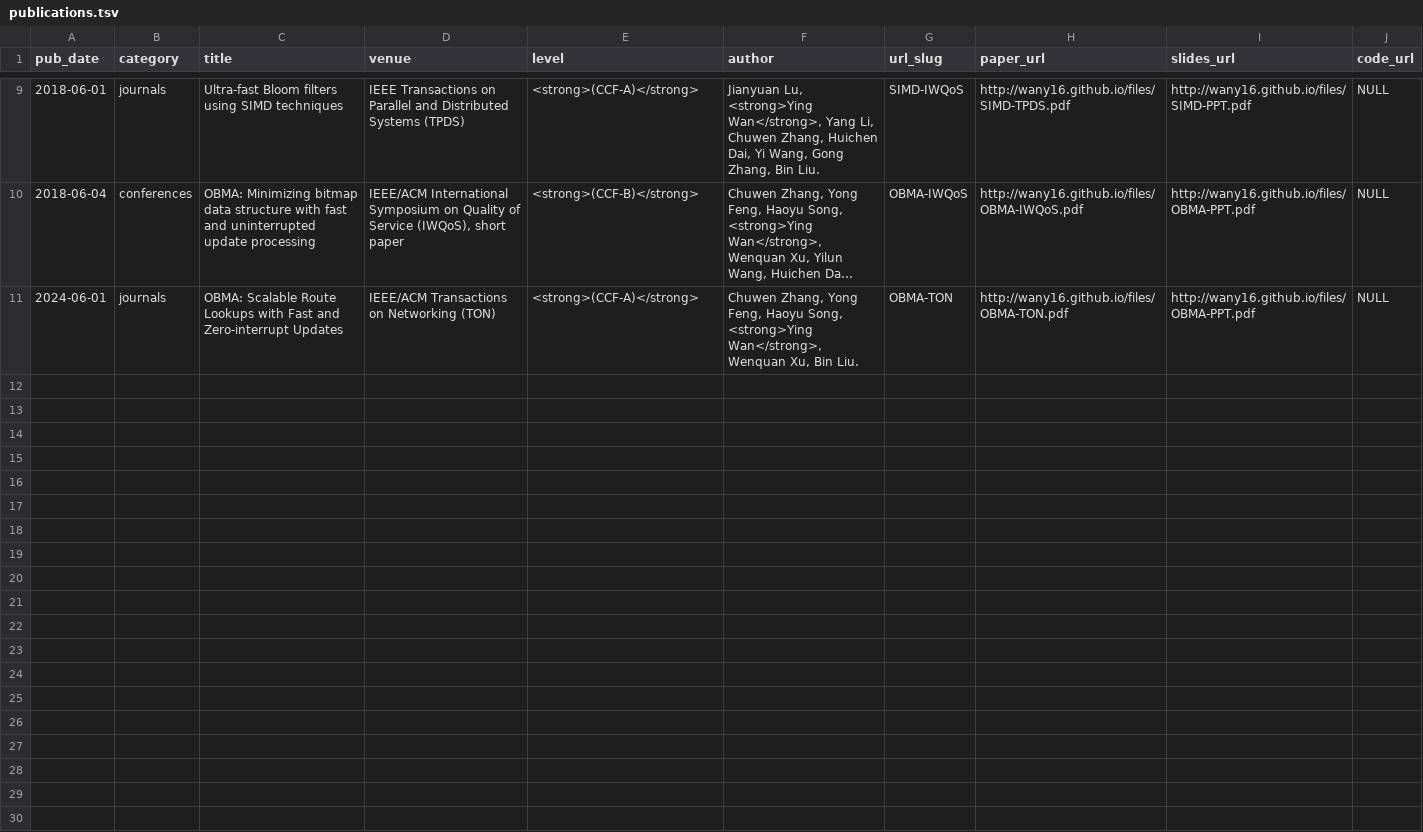
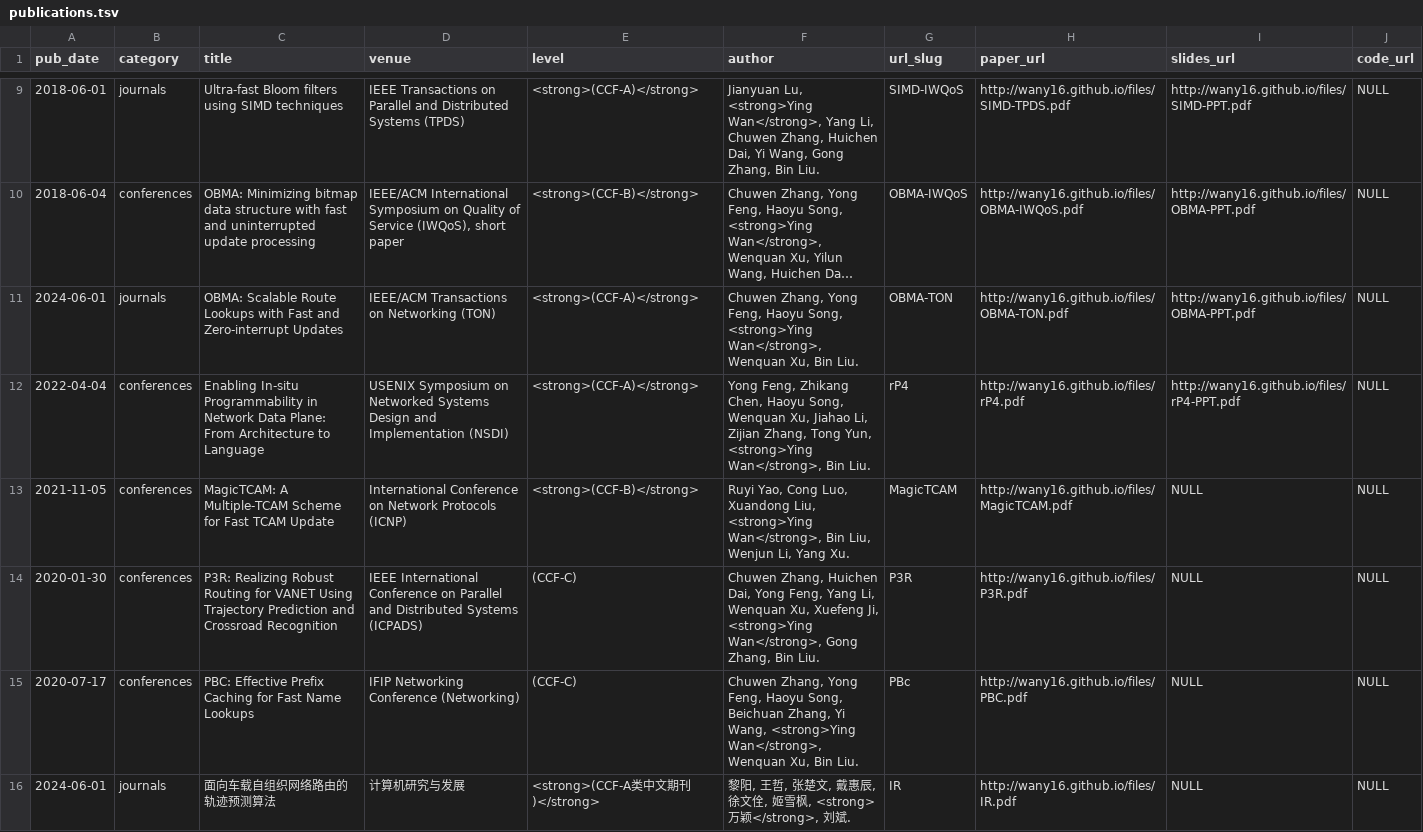
Before and after one commit to wany16/wany16.github.io, a TSV file: markdown_generator/publications.tsv, drawn as a sheet; only a part is shown, gaps mark what is left out; long unchanged cells end in …; the diff names each change by its address in the sheet, - before the commit and + after, or states it on an @@ line.

```diff
--- a/markdown_generator/publications.tsv
+++ b/markdown_generator/publications.tsv
+row 12: 2022-04-04 | conferences | Enabling In-situ Programmability in Network Data Plane: From Architecture to Language | USENIX Symposium on Networked Systems Design and Implementation (NSDI) | <strong>(CCF-A)</strong> | Yong Feng, Zhikang Chen, Haoyu Song, Wenquan Xu, Jiahao Li, Zijian Zhang, Tong Yun, <strong>Ying Wan</strong>, Bin Liu. | rP4 | http://wany16.github.io/files/rP4.pdf | http://wany16.github.io/files/rP4-PPT.pdf | NULL
+row 13: 2021-11-05 | conferences | MagicTCAM: A Multiple-TCAM Scheme for Fast TCAM Update | International Conference on Network Protocols (ICNP) | <strong>(CCF-B)</strong> | Ruyi Yao, Cong Luo, Xuandong Liu, <strong>Ying Wan</strong>, Bin Liu, Wenjun Li, Yang Xu. | MagicTCAM | http://wany16.github.io/files/MagicTCAM.pdf | NULL | NULL
+row 14: 2020-01-30 | conferences | P3R: Realizing Robust Routing for VANET Using Trajectory Prediction and Crossroad Recognition | IEEE International Conference on Parallel and Distributed Systems (ICPADS) | (CCF-C) | Chuwen Zhang, Huichen Dai, Yong Feng, Yang Li, Wenquan Xu, Xuefeng Ji, <strong>Ying Wan</strong>, Gong Zhang, Bin Liu. | P3R | http://wany16.github.io/files/P3R.pdf | NULL | NULL
+row 15: 2020-07-17 | conferences | PBC: Effective Prefix Caching for Fast Name Lookups | IFIP Networking Conference (Networking) | (CCF-C) | Chuwen Zhang, Yong Feng, Haoyu Song, Beichuan Zhang, Yi Wang, <strong>Ying Wan</strong>, Wenquan Xu, Bin Liu. | PBc | http://wany16.github.io/files/PBC.pdf | NULL | NULL
+row 16: 2024-06-01 | journals | 面向车载自组织网络路由的轨迹预测算法 | 计算机研究与发展 | <strong>(CCF-A类中文期刊)</strong> | 黎阳, 王哲, 张楚文, 戴惠辰, 徐文佺, 姬雪枫, <strong>万颖</strong>, 刘斌. | IR | http://wany16.github.io/files/IR.pdf | NULL | NULL
```
Also changed, not shown: 11 other files.
